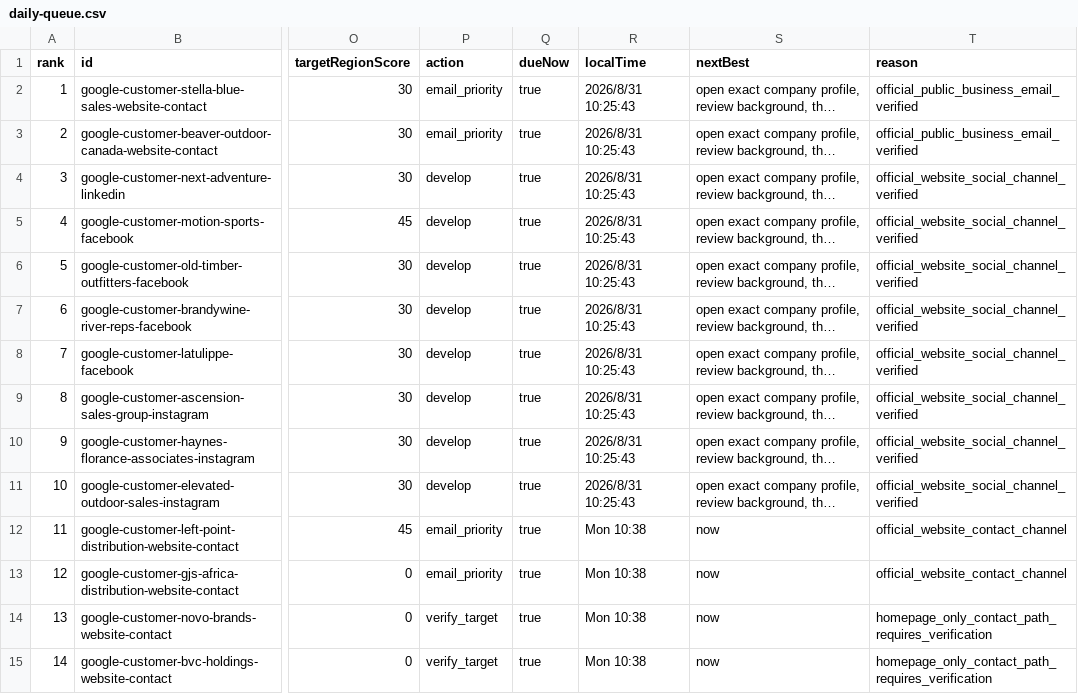
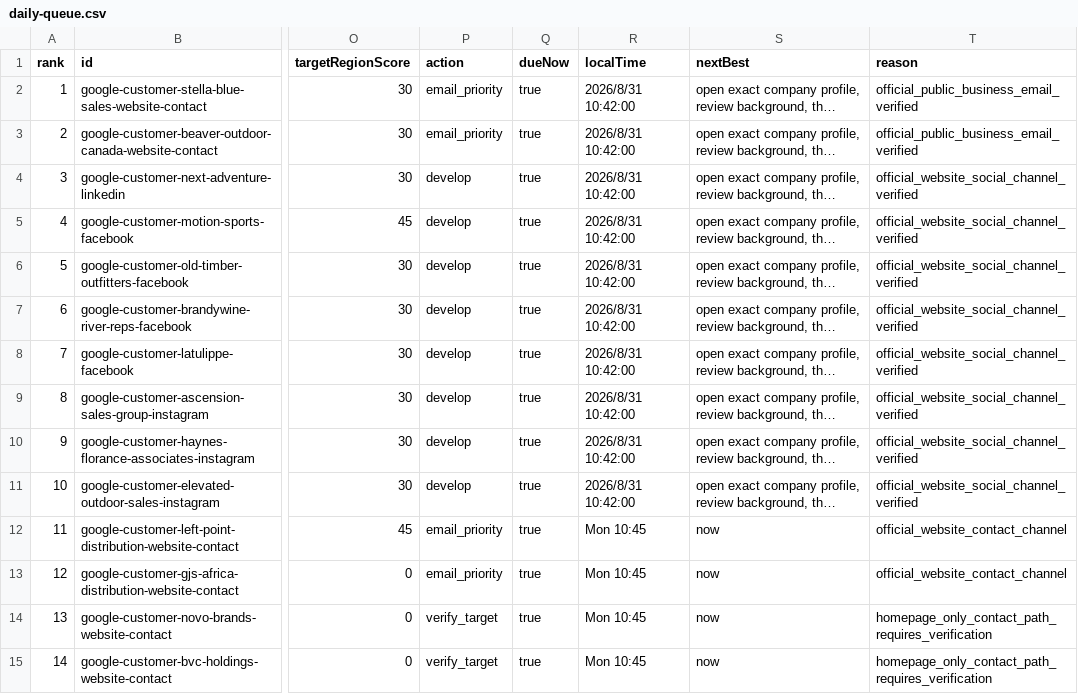
Before and after one commit to Leo-131/1, a CSV file: outreach-dashboard/github-sync/daily-queue.csv, drawn as a sheet; only a part is shown, gaps mark what is left out; long unchanged cells end in …; the diff covers the shown part only; the diff names each change by its address in the sheet, - before the commit and + after, or states it on an @@ line.

Commit message:
sync: local outreach data 2026-08-31

```diff
--- a/outreach-dashboard/github-sync/daily-queue.csv
+++ b/outreach-dashboard/github-sync/daily-queue.csv
-R2:R11 (localTime): 2026/8/31 10:25:43
+R2:R11 (localTime): 2026/8/31 10:42:00
-R12:R15 (localTime): Mon 10:38
+R12:R15 (localTime): Mon 10:45
```
Also changed, not shown: 74 edited cells elsewhere in this file, 41 other files.
